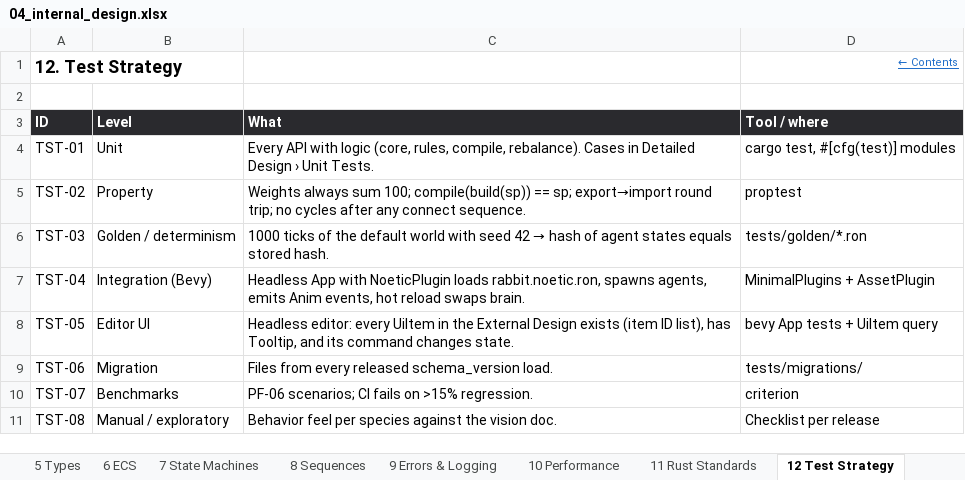
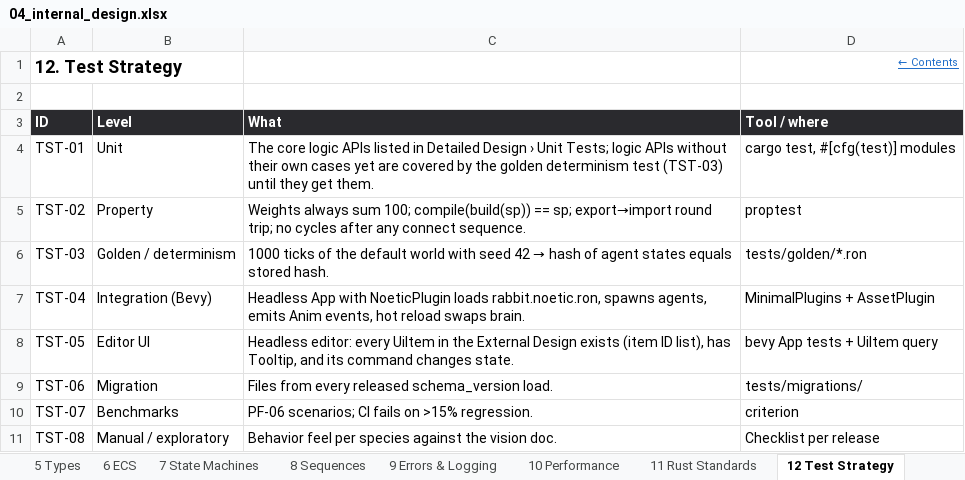
Before and after one commit to Heryk13/noetic, an Excel workbook: docs/04_internal_design.xlsx, sheet 12 Test Strategy, drawn as a sheet; values as stored, in another font and other column widths than the file's, no borders; the diff names each change by its address in the sheet, - before the commit and + after, or states it on an @@ line.

```diff
--- a/docs/04_internal_design.xlsx (sheet 12 Test Strategy)
+++ b/docs/04_internal_design.xlsx (sheet 12 Test Strategy)
-C4 (What): Every API with logic (core, rules, compile, rebalance). Cases in Detailed Design › Unit Tests.
+C4 (What): The core logic APIs listed in Detailed Design › Unit Tests; logic APIs without their own cases yet are covered by the golden determinism test (TST-03) until they get them.
```
Also changed, not shown: sheet 9 Errors & Logging, sheet 6 ECS, sheet Revision History, sheet 5 Types, sheet 7 State Machines, sheet 3 Modules, 4 more sheets, charts or pictures, docs/02_basic_design.xlsx, docs/05_detailed_design.xlsx, 8 other files.
